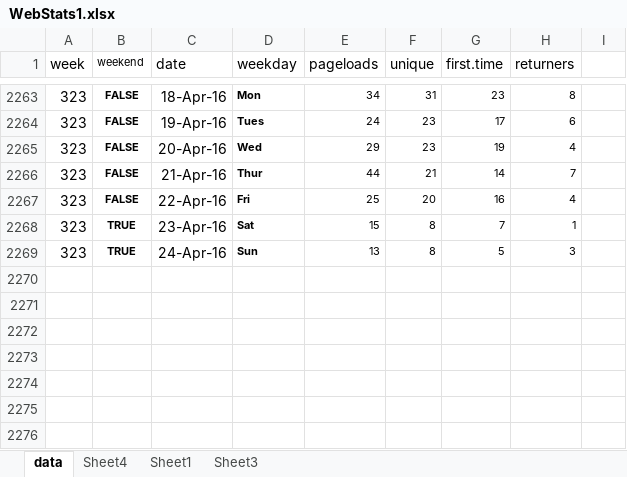
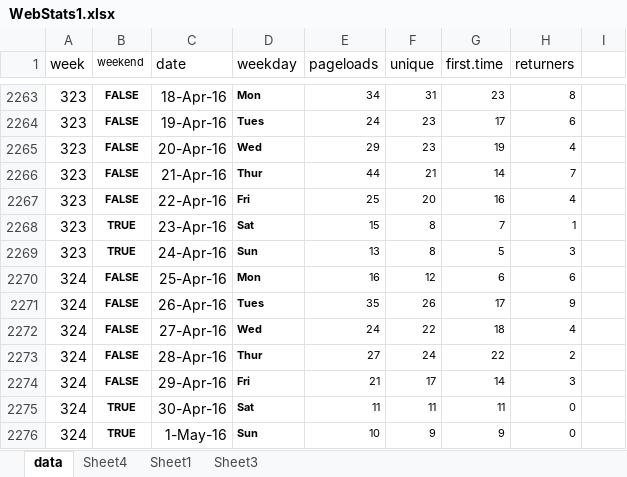
Before and after one commit to droglenc/fishR, an Excel workbook: exposure/WebStats1.xlsx, sheet data, drawn as a sheet; only a part is shown, gaps mark what is left out; values as stored, in another font and other column widths than the file's, no borders; the diff names each change by its address in the sheet, - before the commit and + after, or states it on an @@ line.

```diff
--- a/exposure/WebStats1.xlsx (sheet data)
+++ b/exposure/WebStats1.xlsx (sheet data)
+row 2270: 324 | FALSE | 25-Apr-16 | Mon | 16 | 12 | 6 | 6
+row 2271: 324 | FALSE | 26-Apr-16 | Tues | 35 | 26 | 17 | 9
+row 2272: 324 | FALSE | 27-Apr-16 | Wed | 24 | 22 | 18 | 4
+row 2273: 324 | FALSE | 28-Apr-16 | Thur | 27 | 24 | 22 | 2
+row 2274: 324 | FALSE | 29-Apr-16 | Fri | 21 | 17 | 14 | 3
+row 2275: 324 | TRUE | 30-Apr-16 | Sat | 11 | 11 | 11 | 0
+row 2276: 324 | TRUE | 1-May-16 | Sun | 10 | 9 | 9 | 0
```
Also changed, not shown: sheet Sheet4, sheet Sheet1, sheet Sheet3, charts or pictures, 1 other file.
